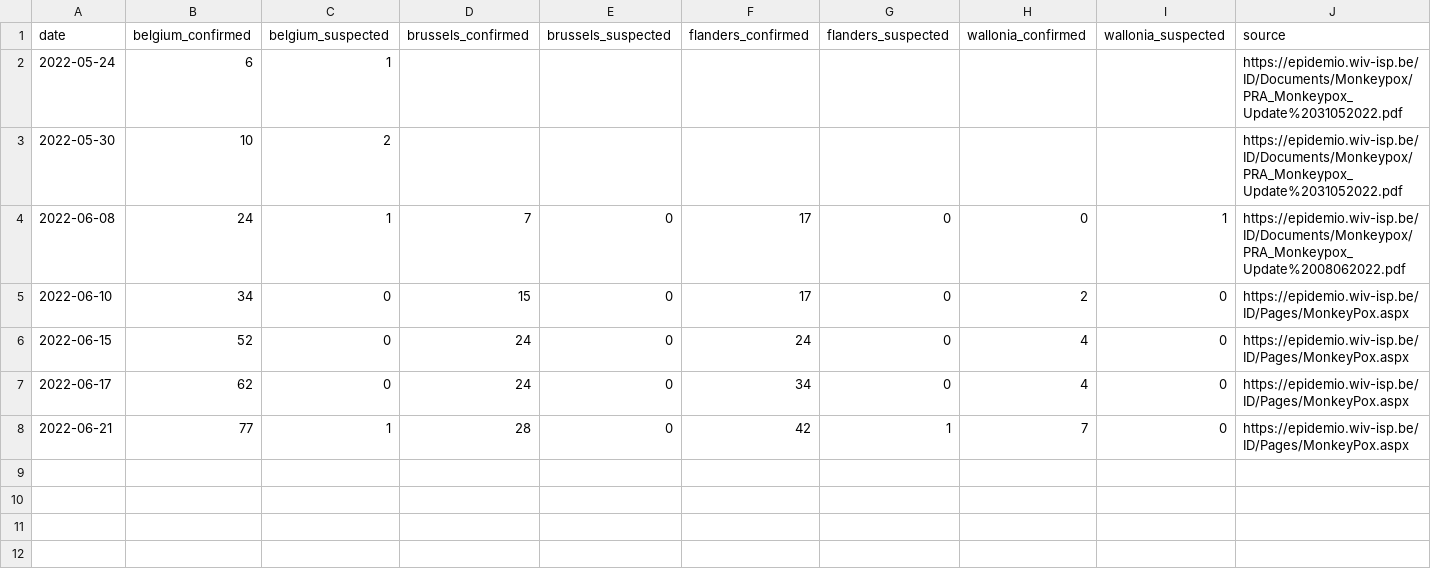
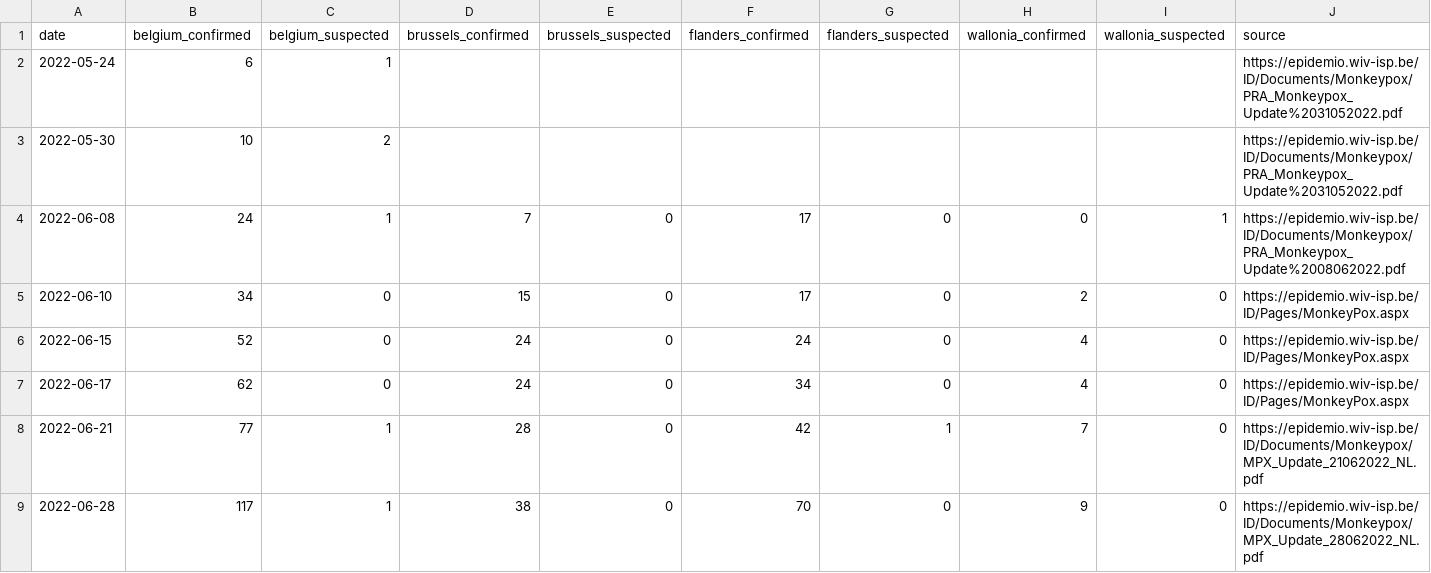
Before and after one commit to jorisvaesen/monkeypox, a CSV file: data/latest.csv, drawn as a sheet.

Commit message:
data update 2022-06-28

```diff
--- a/data/latest.csv
+++ b/data/latest.csv
@@ -7,2 +7,3 @@
 "2022-06-17",62,0,24,0,34,0,4,0,"https://epidemio.wiv-isp.be/ID/Pages/MonkeyPox.aspx"
-"2022-06-21",77,1,28,0,42,1,7,0,"https://epidemio.wiv-isp.be/ID/Pages/MonkeyPox.aspx"
+"2022-06-21",77,1,28,0,42,1,7,0,"https://epidemio.wiv-isp.be/ID/Documents/Monkeypox/MPX_Update_21062022_NL.pdf"
+"2022-06-28",117,1,38,0,70,0,9,0,"https://epidemio.wiv-isp.be/ID/Documents/Monkeypox/MPX_Update_28062022_NL.pdf"
```
Also changed, not shown: 1 other file.
